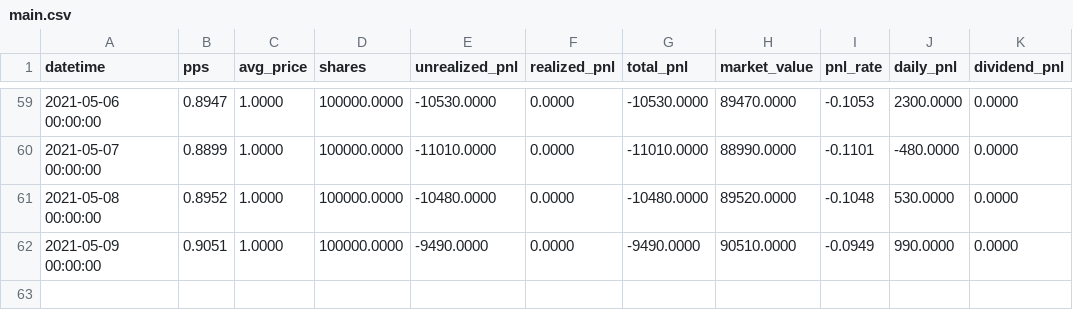
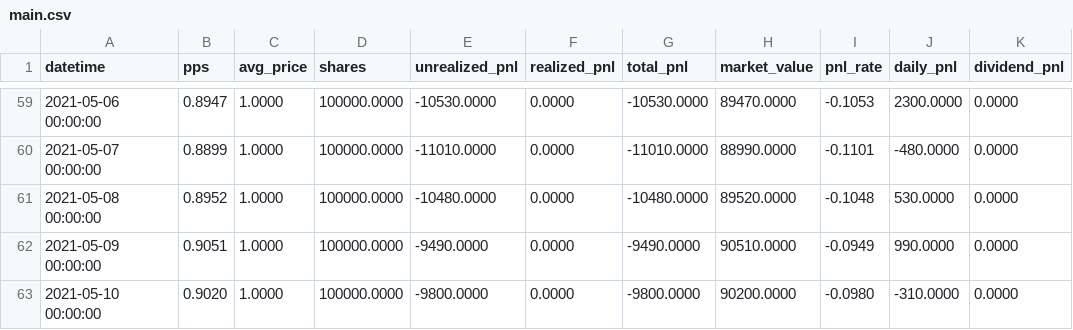
Before and after one commit to share-fund/fund-data, a CSV file: jiuyao/accounts/91/91_2106/main.csv, drawn as a sheet; only a part is shown, gaps mark what is left out.

```diff
--- a/jiuyao/accounts/91/91_2106/main.csv
+++ b/jiuyao/accounts/91/91_2106/main.csv
@@ -62 +62,2 @@ datetime,pps,avg_price,shares,unrealized_pnl,realized_pnl,total_pnl,market_value
 2021-05-09 00:00:00,0.9051,1.0000,100000.0000,-9490.0000,0.0000,-9490.0000,90510.0000,-0.0949,990.0000,0.0000
+2021-05-10 00:00:00,0.9020,1.0000,100000.0000,-9800.0000,0.0000,-9800.0000,90200.0000,-0.0980,-310.0000,0.0000
```
Also changed, not shown: jiuyao/91_2106/12m.csv, jiuyao/91_2106/3m.csv, 25 other files.
